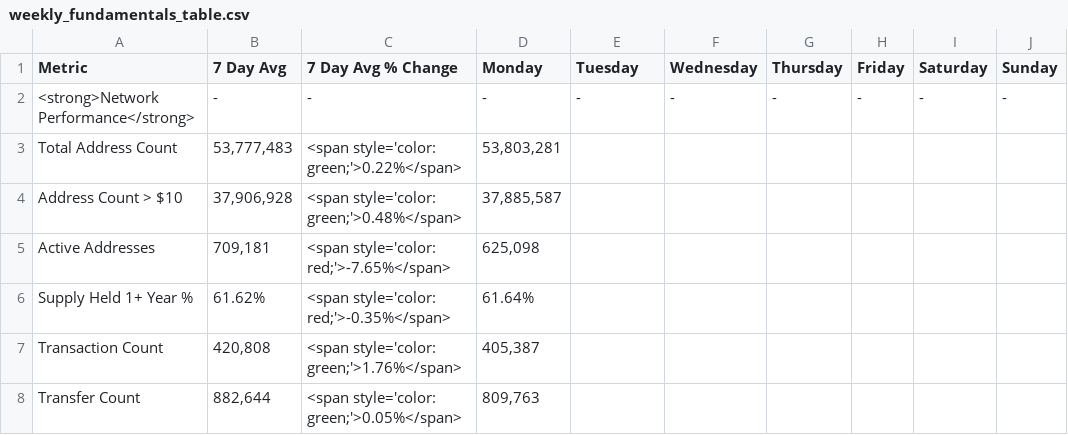
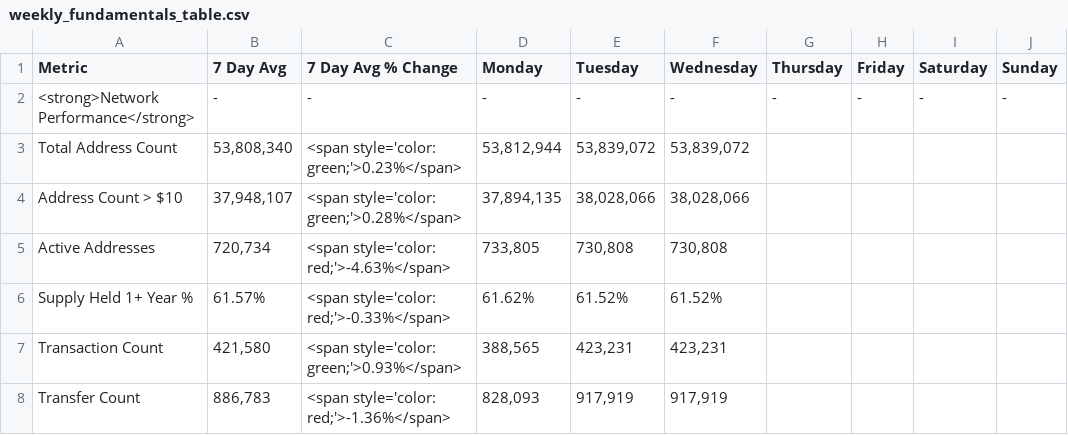
Before and after one commit to SecretSatoshis/Bitcoin-Report-Library, a CSV file: csv/weekly_fundamentals_table.csv, drawn as a sheet; only a part is shown; the diff covers the shown part only.

```diff
--- a/csv/weekly_fundamentals_table.csv
+++ b/csv/weekly_fundamentals_table.csv
@@ -2,7 +2,7 @@ Metric,7 Day Avg,7 Day Avg % Change,Monday,Tuesday,Wednesday,Thursday,Friday,Sat
 <strong>Network Performance</strong>,-,-,-,-,-,-,-,-,-
-Total Address Count,"53,777,483",<span style='color: green;'>0.22%</span>,"53,803,281",,,,,,
-Address Count > $10,"37,906,928",<span style='color: green;'>0.48%</span>,"37,885,587",,,,,,
-Active Addresses,"709,181",<span style='color: red;'>-7.65%</span>,"625,098",,,,,,
-Supply Held 1+ Year %,61.62%,<span style='color: red;'>-0.35%</span>,61.64%,,,,,,
-Transaction Count,"420,808",<span style='color: green;'>1.76%</span>,"405,387",,,,,,
-Transfer Count,"882,644",<span style='color: green;'>0.05%</span>,"809,763",,,,,,
+Total Address Count,"53,808,340",<span style='color: green;'>0.23%</span>,"53,812,944","53,839,072","53,839,072",,,,
+Address Count > $10,"37,948,107",<span style='color: green;'>0.28%</span>,"37,894,135","38,028,066","38,028,066",,,,
+Active Addresses,"720,734",<span style='color: red;'>-4.63%</span>,"733,805","730,808","730,808",,,,
+Supply Held 1+ Year %,61.57%,<span style='color: red;'>-0.33%</span>,61.62%,61.52%,61.52%,,,,
+Transaction Count,"421,580",<span style='color: green;'>0.93%</span>,"388,565","423,231","423,231",,,,
+Transfer Count,"886,783",<span style='color: red;'>-1.36%</span>,"828,093","917,919","917,919",,,,
```
Also changed, not shown: 71 edited cells elsewhere in this file, csv/1k_bucket_table.csv, csv/5k_bucket_table.csv, 10 other files.
